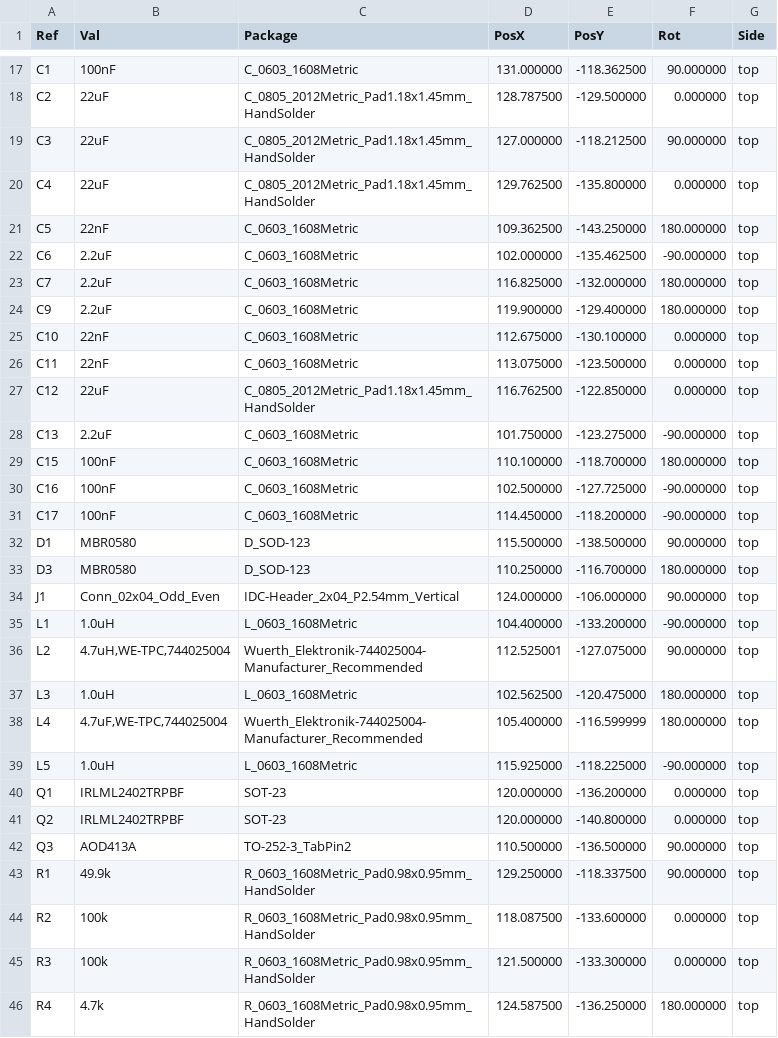
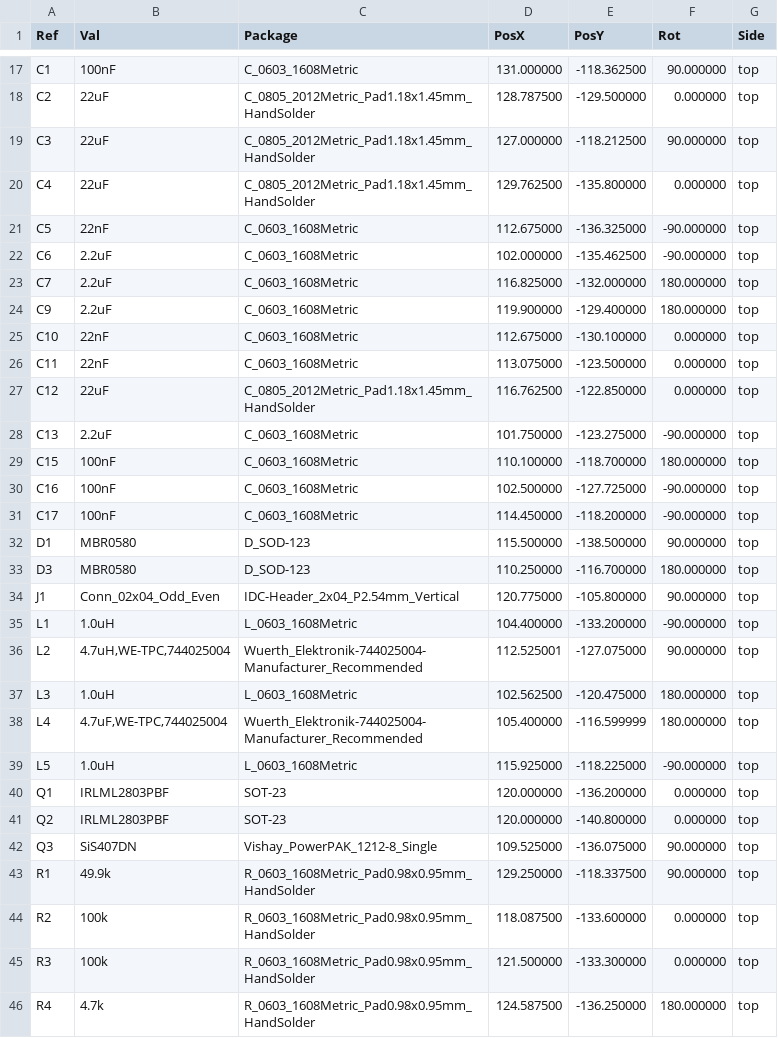
Before and after one commit to uob-hep-cad/cryosub, a CSV file: hardware/uob-hep-pc068a-cryosub/cryosub_power_converter_top_v03/cryosub_power_converter_top_v03-all-pos.csv, drawn as a sheet; only a part is shown, gaps mark what is left out.

```diff
--- a/hardware/uob-hep-pc068a-cryosub/cryosub_power_converter_top_v03/cryosub_power_converter_top_v03-all-pos.csv
+++ b/hardware/uob-hep-pc068a-cryosub/cryosub_power_converter_top_v03/cryosub_power_converter_top_v03-all-pos.csv
@@ -20,3 +20,3 @@ Ref,Val,Package,PosX,PosY,Rot,Side
 "C4","22uF","C_0805_2012Metric_Pad1.18x1.45mm_HandSolder",129.762500,-135.800000,0.000000,top
-"C5","22nF","C_0603_1608Metric",109.362500,-143.250000,180.000000,top
+"C5","22nF","C_0603_1608Metric",112.675000,-136.325000,-90.000000,top
 "C6","2.2uF","C_0603_1608Metric",102.000000,-135.462500,-90.000000,top
@@ -33,3 +33,3 @@ Ref,Val,Package,PosX,PosY,Rot,Side
 "D3","MBR0580","D_SOD-123",110.250000,-116.700000,180.000000,top
-"J1","Conn_02x04_Odd_Even","IDC-Header_2x04_P2.54mm_Vertical",124.000000,-106.000000,90.000000,top
+"J1","Conn_02x04_Odd_Even","IDC-Header_2x04_P2.54mm_Vertical",120.775000,-105.800000,90.000000,top
 "L1","1.0uH","L_0603_1608Metric",104.400000,-133.200000,-90.000000,top
@@ -39,5 +39,5 @@ Ref,Val,Package,PosX,PosY,Rot,Side
 "L5","1.0uH","L_0603_1608Metric",115.925000,-118.225000,-90.000000,top
-"Q1","IRLML2402TRPBF","SOT-23",120.000000,-136.200000,0.000000,top
-"Q2","IRLML2402TRPBF","SOT-23",120.000000,-140.800000,0.000000,top
-"Q3","AOD413A","TO-252-3_TabPin2",110.500000,-136.500000,90.000000,top
+"Q1","IRLML2803PBF","SOT-23",120.000000,-136.200000,0.000000,top
+"Q2","IRLML2803PBF","SOT-23",120.000000,-140.800000,0.000000,top
+"Q3","SiS407DN","Vishay_PowerPAK_1212-8_Single",109.525000,-136.075000,90.000000,top
 "R1","49.9k","R_0603_1608Metric_Pad0.98x0.95mm_HandSolder",129.250000,-118.337500,90.000000,top
```
Also changed, not shown: 33 other files.
